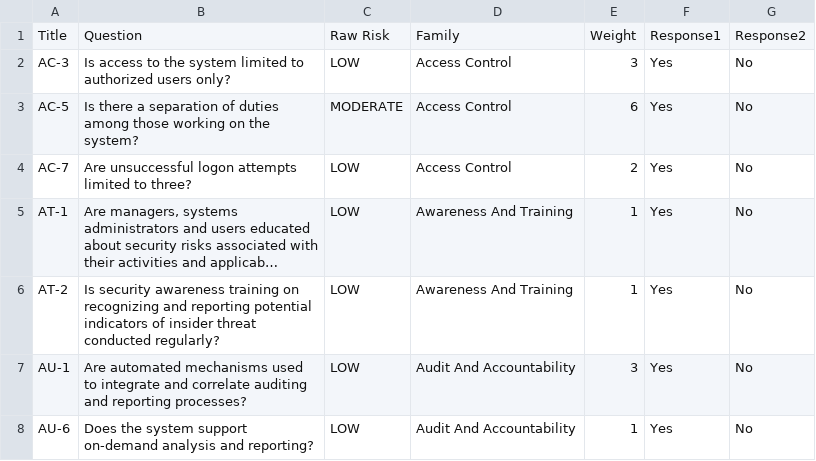
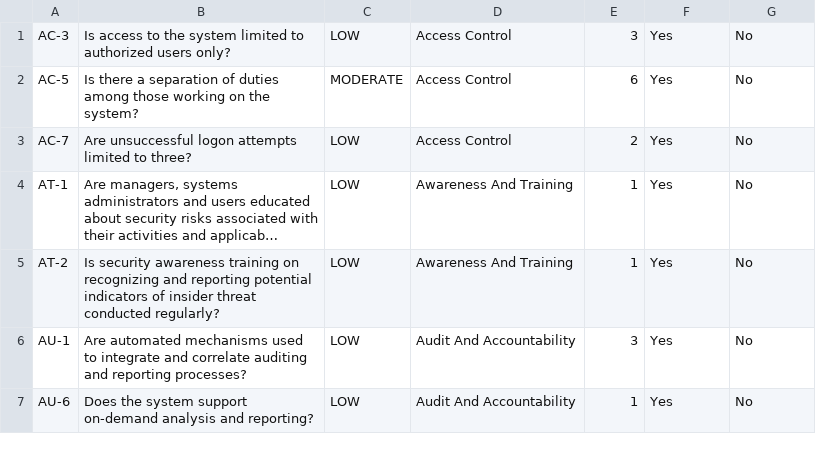
Before and after one commit to Brenner929/Risk-Project, a CSV file: adjusted.csv, drawn as a sheet; only a part is shown; long unchanged cells end in …; the diff names each change by its address in the sheet, - before the commit and + after, or states it on an @@ line.

```diff
--- a/adjusted.csv
+++ b/adjusted.csv
-row 1: Title | Question | Raw Risk | Family | Weight | Response1 | Response2
```
Also changed, not shown: 2 other files.
